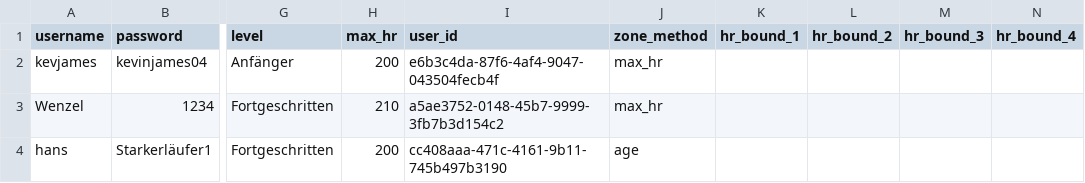
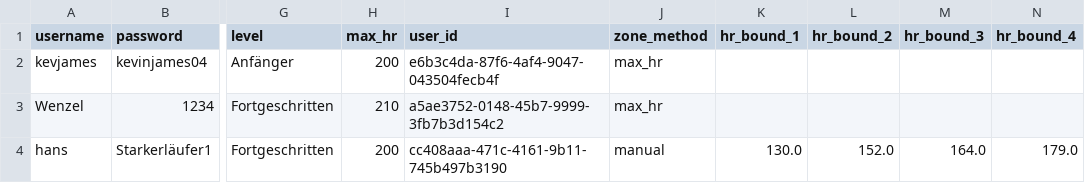
Before and after one commit to Wenzelelele/Abschlussprojekt_programmieren_2, a CSV file: users.csv, drawn as a sheet; only a part is shown, gaps mark what is left out; the diff names each change by its address in the sheet, - before the commit and + after, or states it on an @@ line.

Commit message:
daten

```diff
--- a/users.csv
+++ b/users.csv
-J4 (zone_method): age
+J4 (zone_method): manual
-K4 (hr_bound_1): (empty)
+K4 (hr_bound_1): 130.0
-L4 (hr_bound_2): (empty)
+L4 (hr_bound_2): 152.0
-M4 (hr_bound_3): (empty)
+M4 (hr_bound_3): 164.0
-N4 (hr_bound_4): (empty)
+N4 (hr_bound_4): 179.0
```
